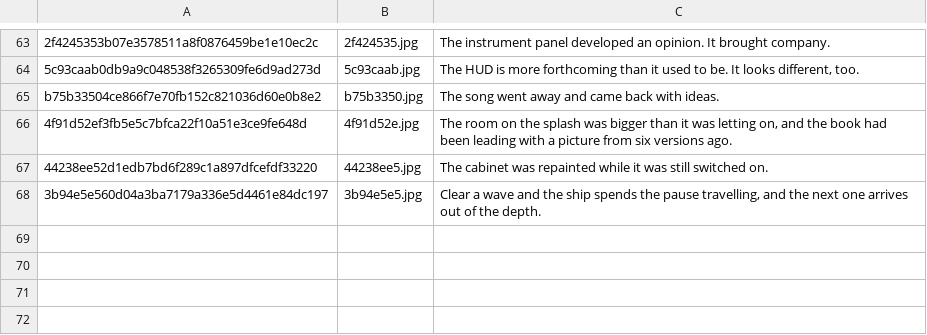
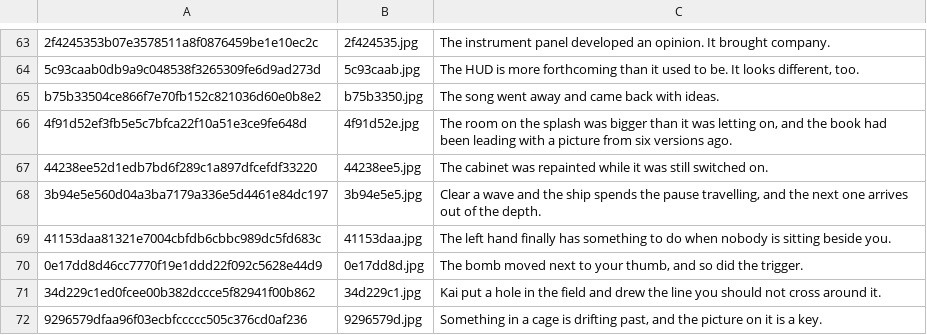
Before and after one commit to durchnull/hypercolor-asteroids, a TSV file: docs/art/index.tsv, drawn as a sheet; only a part is shown, gaps mark what is left out.

```diff
--- a/docs/art/index.tsv
+++ b/docs/art/index.tsv
@@ -68 +68,5 @@ b75b33504ce866f7e70fb152c821036d60e0b8e2	b75b3350.jpg	The song went away and cam
 3b94e5e560d04a3ba7179a336e5d4461e84dc197	3b94e5e5.jpg	Clear a wave and the ship spends the pause travelling, and the next one arrives out of the depth.
+41153daa81321e7004cbfdb6cbbc989dc5fd683c	41153daa.jpg	The left hand finally has something to do when nobody is sitting beside you.
+0e17dd8d46cc7770f19e1ddd22f092c5628e44d9	0e17dd8d.jpg	The bomb moved next to your thumb, and so did the trigger.
+34d229c1ed0fcee00b382dccce5f82941f00b862	34d229c1.jpg	Kai put a hole in the field and drew the line you should not cross around it.
+9296579dfaa96f03ecbfccccc505c376cd0af236	9296579d.jpg	Something in a cage is drifting past, and the picture on it is a key.
```
Also changed, not shown: docs/faces/index.tsv, 17 other files.
